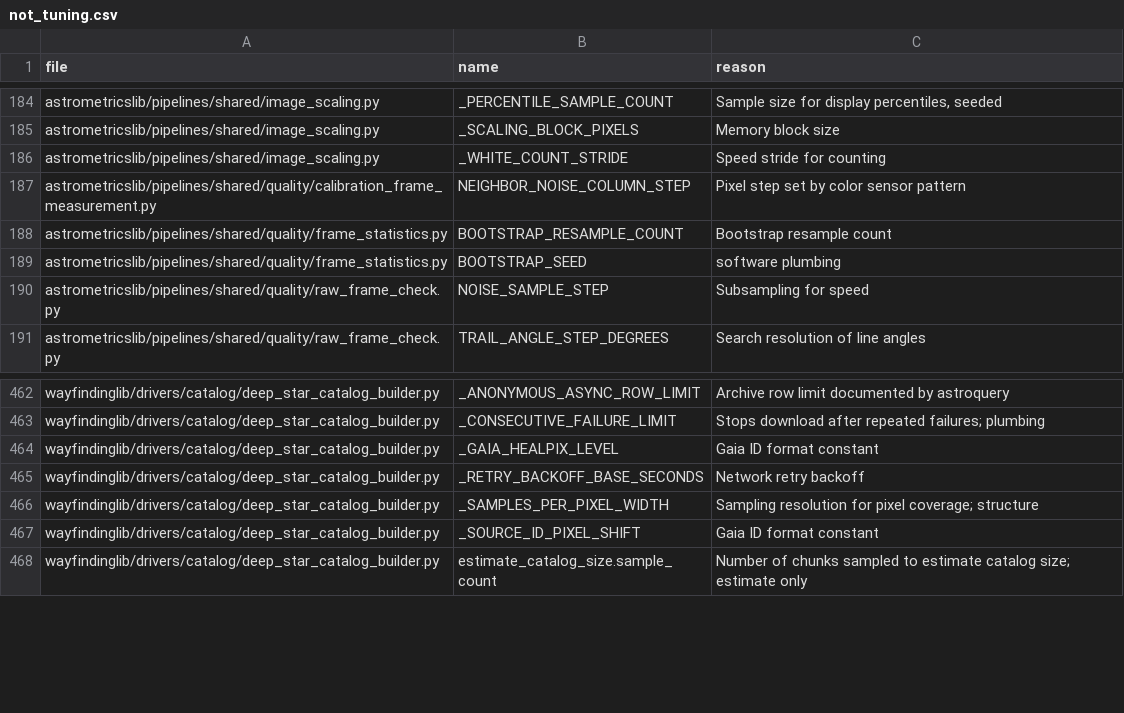
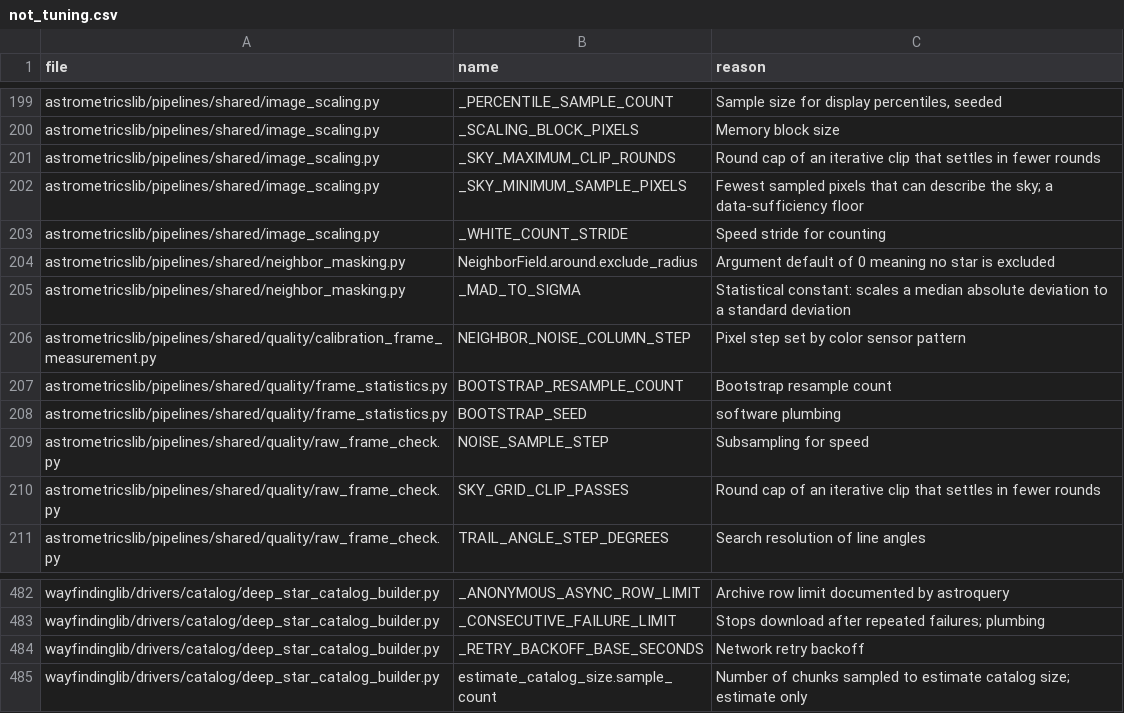
Before and after one commit to m1chae2/astrometrics, a CSV file: build/documentation/parameter_inventory/not_tuning.csv, drawn as a sheet; only a part is shown, gaps mark what is left out; removed rows and columns are numbered as before the commit, all else as after; the diff covers the shown part only; the diff names each change by its address in the sheet, - before the commit and + after, or states it on an @@ line.

```diff
--- a/build/documentation/parameter_inventory/not_tuning.csv
+++ b/build/documentation/parameter_inventory/not_tuning.csv
+row 201: astrometricslib/pipelines/shared/image_scaling.py | _SKY_MAXIMUM_CLIP_ROUNDS | Round cap of an iterative clip that settles in fewer rounds
+row 202: astrometricslib/pipelines/shared/image_scaling.py | _SKY_MINIMUM_SAMPLE_PIXELS | Fewest sampled pixels that can describe the sky; a data-sufficiency floor
+row 204: astrometricslib/pipelines/shared/neighbor_masking.py | NeighborField.around.exclude_radius | Argument default of 0 meaning no star is excluded
+row 205: astrometricslib/pipelines/shared/neighbor_masking.py | _MAD_TO_SIGMA | Statistical constant: scales a median absolute deviation to a standard deviation
+row 210: astrometricslib/pipelines/shared/quality/raw_frame_check.py | SKY_GRID_CLIP_PASSES | Round cap of an iterative clip that settles in fewer rounds
-row 464: wayfindinglib/drivers/catalog/deep_star_catalog_builder.py | _GAIA_HEALPIX_LEVEL | Gaia ID format constant
-row 466: wayfindinglib/drivers/catalog/deep_star_catalog_builder.py | _SAMPLES_PER_PIXEL_WIDTH | Sampling resolution for pixel coverage; structure
-row 467: wayfindinglib/drivers/catalog/deep_star_catalog_builder.py | _SOURCE_ID_PIXEL_SHIFT | Gaia ID format constant
```
Also changed, not shown: 15 added rows elsewhere in this file, build/documentation/parameter_inventory/automatic_not_measured.csv, 5 other files.
